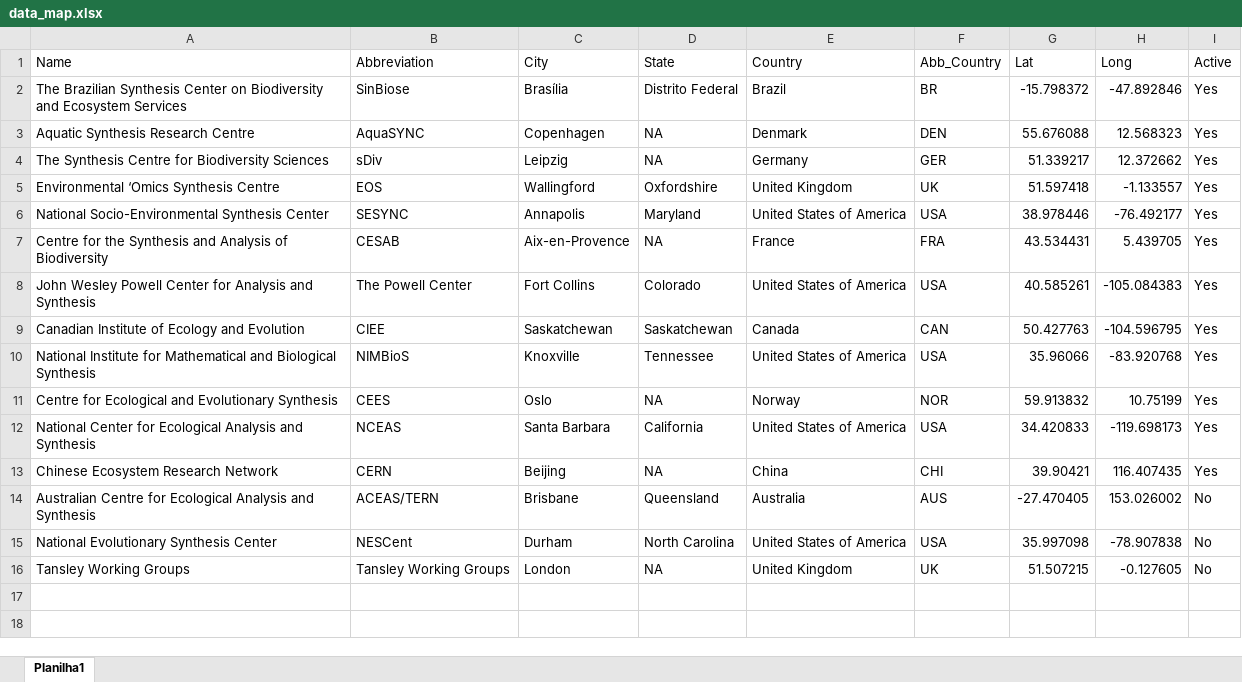
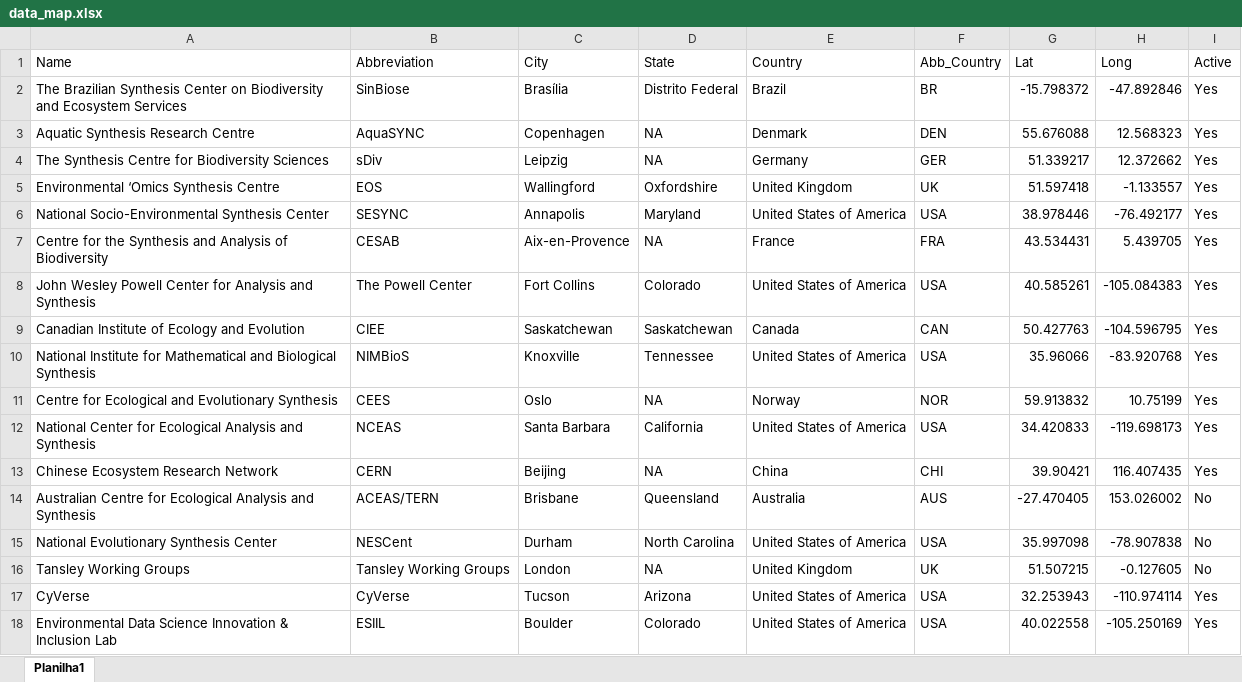
Before and after one commit to andreluza/posdocs_sinbiose, an Excel workbook: data_map.xlsx, sheet Planilha1, drawn as a sheet; values as stored, in another font and other column widths than the file's, no borders; the diff names each change by its address in the sheet, - before the commit and + after, or states it on an @@ line.

Commit message:
Adding ESIIL and CyVerse

```diff
--- a/data_map.xlsx (sheet Planilha1)
+++ b/data_map.xlsx (sheet Planilha1)
+row 17: CyVerse | CyVerse | Tucson | Arizona | United States of America | USA | 32.253943 | -110.974114 | Yes
+row 18: Environmental Data Science Innovation & Inclusion Lab | ESIIL | Boulder | Colorado | United States of America | USA | 40.022558 | -105.250169 | Yes
```
Also changed, not shown: 1 other file.
